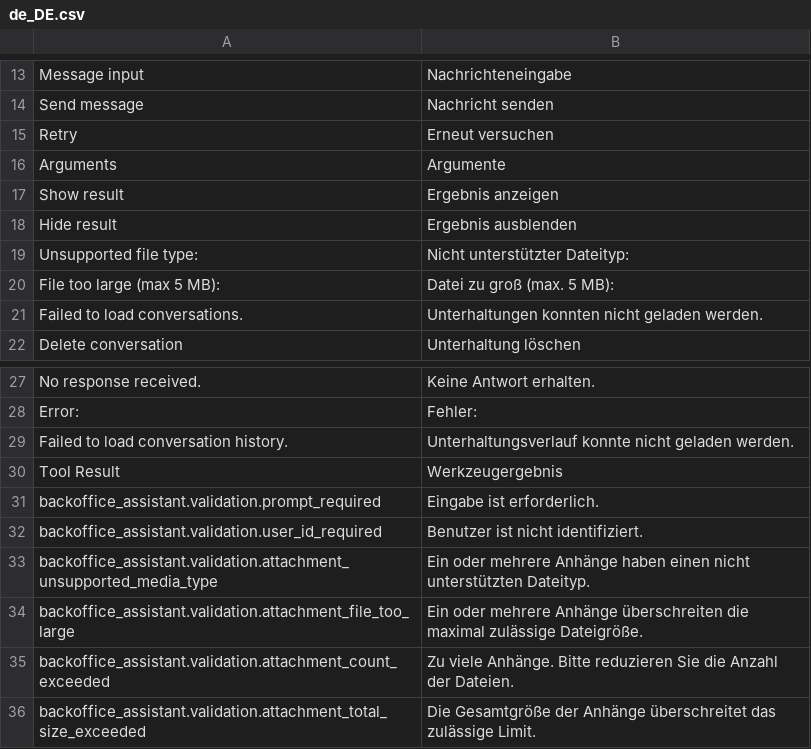
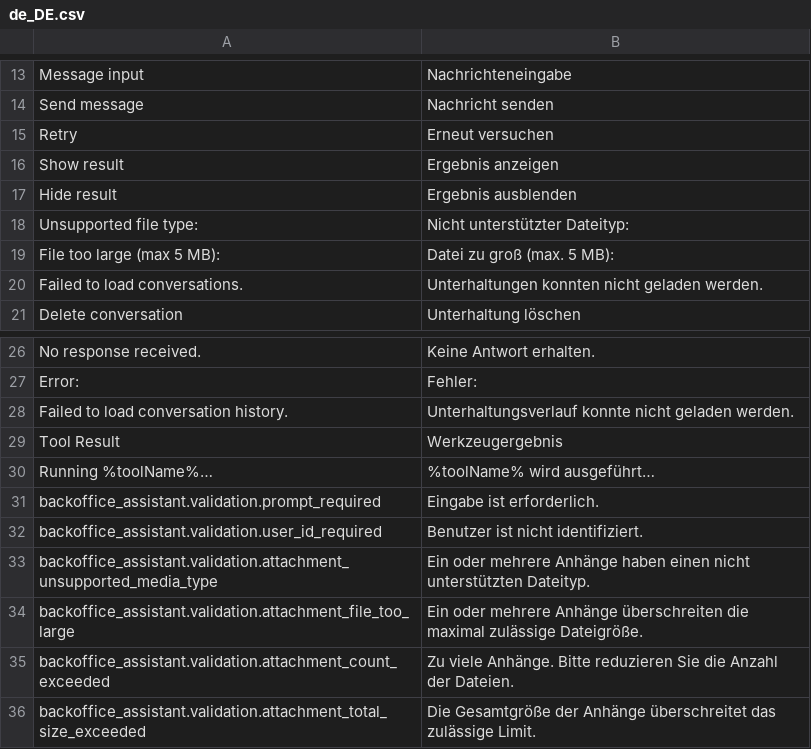
Before and after one commit to spryker-feature/ai-commerce, a CSV file: data/translation/Zed/de_DE.csv, drawn as a sheet; only a part is shown, gaps mark what is left out; removed rows and columns are numbered as before the commit, all else as after; the diff names each change by its address in the sheet, - before the commit and + after, or states it on an @@ line.

```diff
--- a/data/translation/Zed/de_DE.csv
+++ b/data/translation/Zed/de_DE.csv
-row 16: Arguments | Argumente
+row 30: Running %toolName%… | %toolName% wird ausgeführt…
```
Also changed, not shown: data/translation/Zed/en_US.csv, 4 other files.
